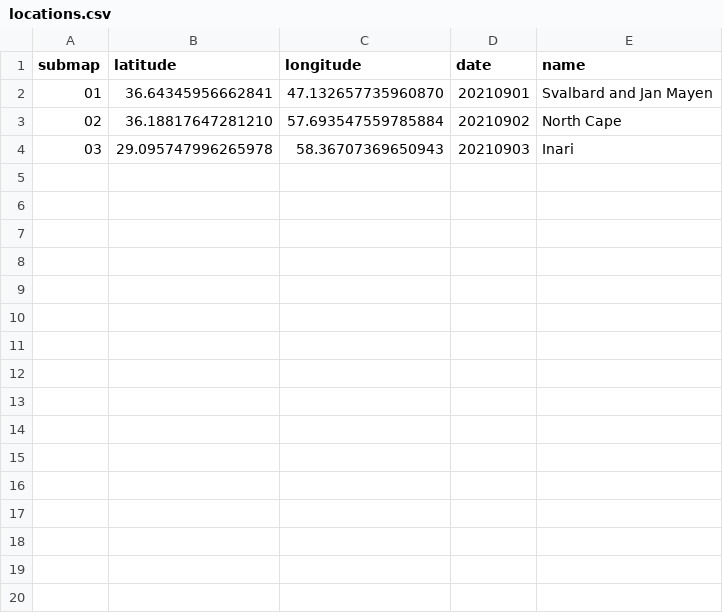
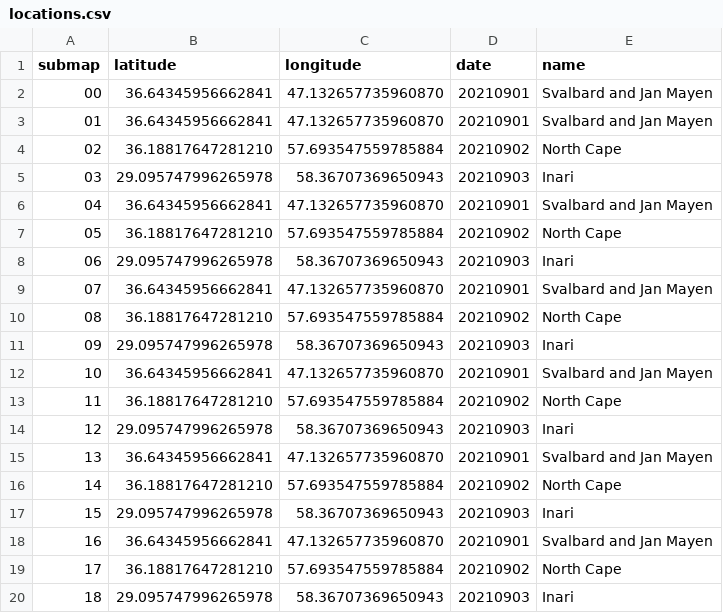
Before and after one commit to cgrundman/travel-map-visualization, a CSV file: ir/locations.csv, drawn as a sheet; only a part is shown; the diff covers the shown part only; the diff names each change by its address in the sheet, - before the commit and + after, or states it on an @@ line.

```diff
--- a/ir/locations.csv
+++ b/ir/locations.csv
+row 2: 00 | 36.64345956662841 | 47.132657735960870 | 20210901 | Svalbard and Jan Mayen
+row 6: 04 | 36.64345956662841 | 47.132657735960870 | 20210901 | Svalbard and Jan Mayen
+row 7: 05 | 36.18817647281210 | 57.693547559785884 | 20210902 | North Cape
+row 8: 06 | 29.095747996265978 | 58.36707369650943 | 20210903 | Inari
+row 9: 07 | 36.64345956662841 | 47.132657735960870 | 20210901 | Svalbard and Jan Mayen
+row 10: 08 | 36.18817647281210 | 57.693547559785884 | 20210902 | North Cape
+row 11: 09 | 29.095747996265978 | 58.36707369650943 | 20210903 | Inari
+row 12: 10 | 36.64345956662841 | 47.132657735960870 | 20210901 | Svalbard and Jan Mayen
+row 13: 11 | 36.18817647281210 | 57.693547559785884 | 20210902 | North Cape
+row 14: 12 | 29.095747996265978 | 58.36707369650943 | 20210903 | Inari
+row 15: 13 | 36.64345956662841 | 47.132657735960870 | 20210901 | Svalbard and Jan Mayen
+row 16: 14 | 36.18817647281210 | 57.693547559785884 | 20210902 | North Cape
+row 17: 15 | 29.095747996265978 | 58.36707369650943 | 20210903 | Inari
+row 18: 16 | 36.64345956662841 | 47.132657735960870 | 20210901 | Svalbard and Jan Mayen
+row 19: 17 | 36.18817647281210 | 57.693547559785884 | 20210902 | North Cape
+row 20: 18 | 29.095747996265978 | 58.36707369650943 | 20210903 | Inari
```
Also changed, not shown: 12 added rows elsewhere in this file, 19 other files.
